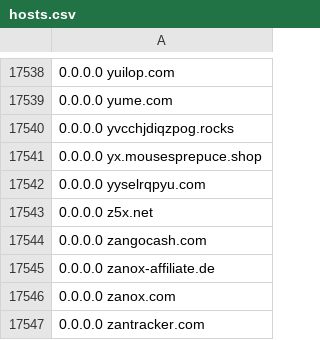
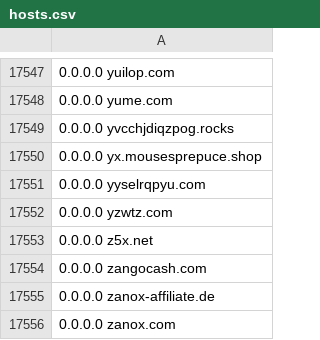
Before and after one commit to Hichiro/adblock, a CSV file: hosts.csv, drawn as a sheet; only a part is shown, gaps mark what is left out; the shorter side is filled out with more unchanged rows; the diff covers the shown part only.

```diff
--- a/hosts.csv
+++ b/hosts.csv
@@ -17542,2 +17551,3 @@
 0.0.0.0 yyselrqpyu.com
+0.0.0.0 yzwtz.com
 0.0.0.0 z5x.net
```
Also changed, not shown: 9 added rows and 1 edited cell elsewhere in this file.
